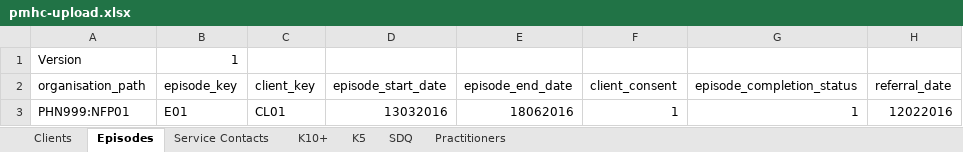
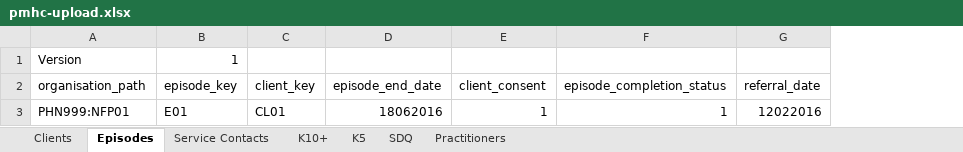
Before and after one commit to strategicdata/pmhc-mds-spec, an Excel workbook: data/_orig/pmhc-upload.xlsx, sheet Episodes, drawn as a sheet; only a part is shown; values as stored, in another font and other column widths than the file's, no borders; the diff names each change by its address in the sheet, - before the commit and + after, or states it on an @@ line.

Commit message:
Removed episode_start_date as it is a derived field. Updated domain of episode_completion_status

```diff
--- a/data/_orig/pmhc-upload.xlsx (sheet Episodes)
+++ b/data/_orig/pmhc-upload.xlsx (sheet Episodes)
-column D (episode_start_date), row 3: 13032016
```
Also changed, not shown: 6 other files.
